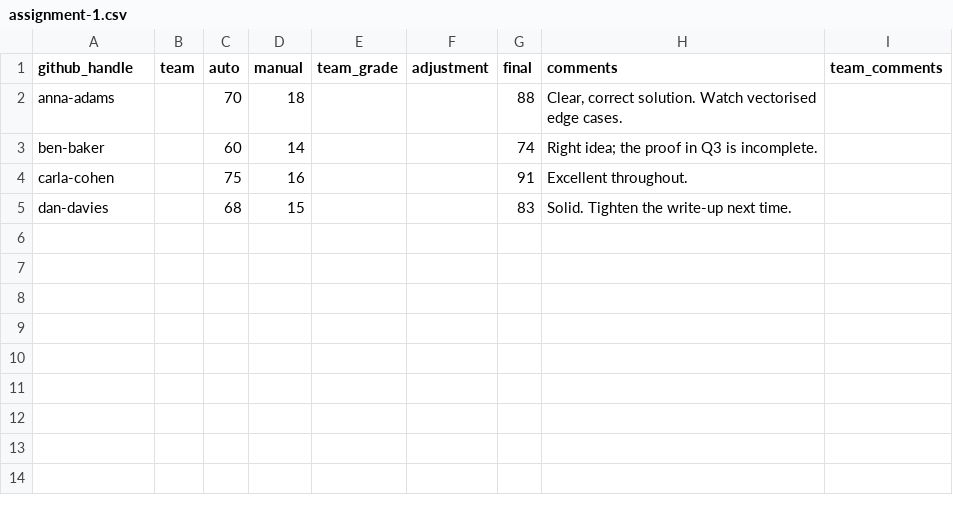
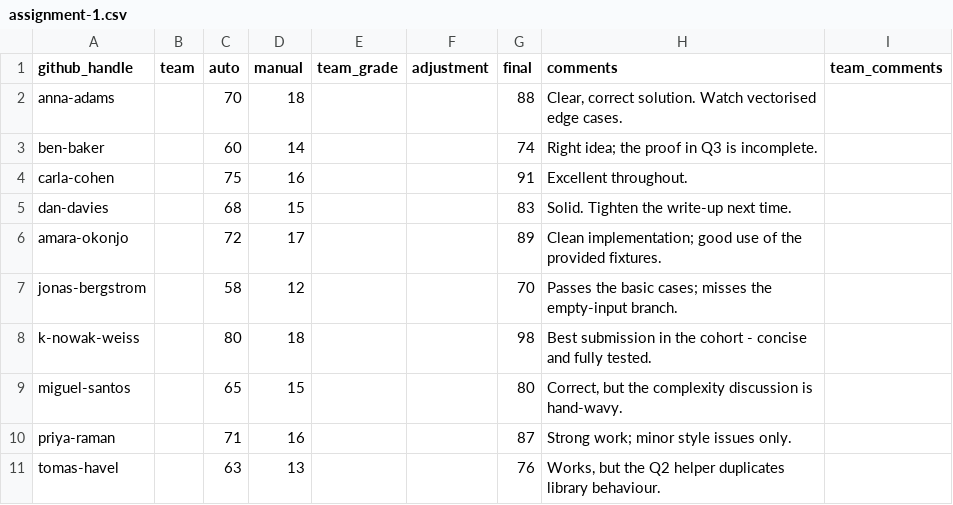
Before and after one commit to hertie-data-science-lab/dsl-teaching-course-setup, a CSV file: example-course/cohort-org/grades/assignment-1.csv, drawn as a sheet; the diff names each change by its address in the sheet, - before the commit and + after, or states it on an @@ line.

```diff
--- a/example-course/cohort-org/grades/assignment-1.csv
+++ b/example-course/cohort-org/grades/assignment-1.csv
+row 6: amara-okonjo |  | 72 | 17 |  |  | 89 | Clean implementation; good use of the provided fixtures.
+row 7: jonas-bergstrom |  | 58 | 12 |  |  | 70 | Passes the basic cases; misses the empty-input branch.
+row 8: k-nowak-weiss |  | 80 | 18 |  |  | 98 | Best submission in the cohort - concise and fully tested.
+row 9: miguel-santos |  | 65 | 15 |  |  | 80 | Correct, but the complexity discussion is hand-wavy.
+row 10: priya-raman |  | 71 | 16 |  |  | 87 | Strong work; minor style issues only.
+row 11: tomas-havel |  | 63 | 13 |  |  | 76 | Works, but the Q2 helper duplicates library behaviour.
```
Also changed, not shown: example-course/cohort-org/grades/assignment-4-project.csv, example-course/cohort-org/students.csv, 6 other files.
